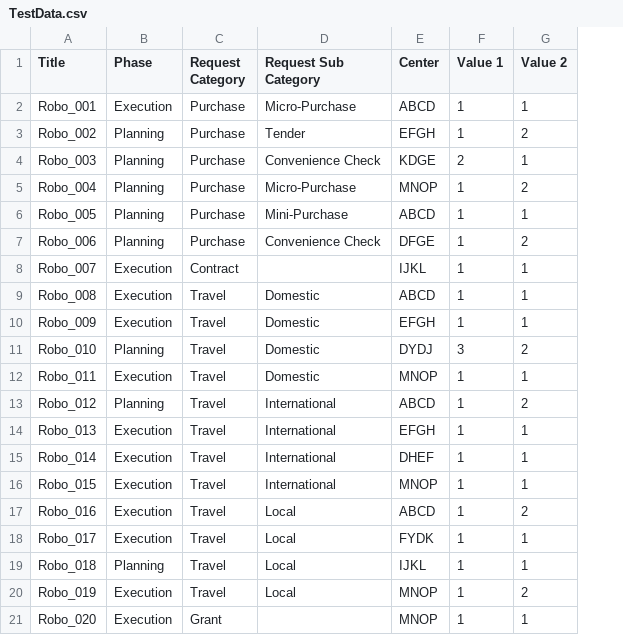
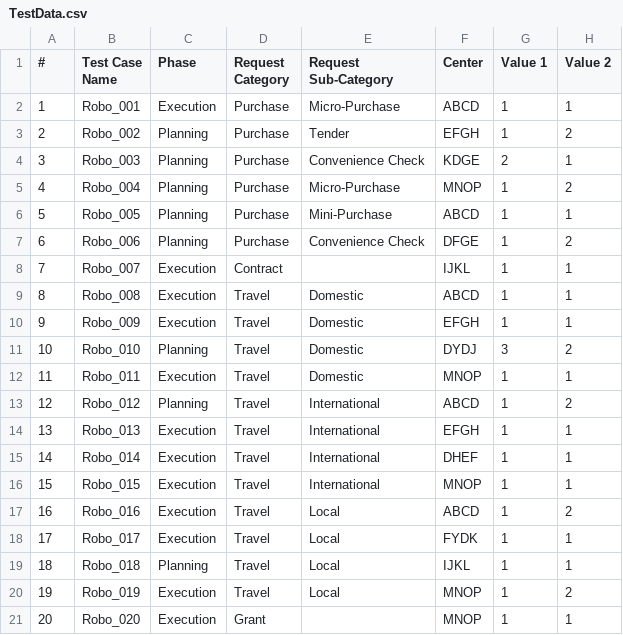
Before and after one commit to dinilmithra/robo_template, a CSV file: data/TestData.csv, drawn as a sheet; addresses are those after the commit; the diff names each change by its address in the sheet, - before the commit and + after, or states it on an @@ line.

```diff
--- a/data/TestData.csv
+++ b/data/TestData.csv
+column A (#), rows 2-21: 1 | 2 | 3 | 4 | 5 | 6 | 7 | 8 | 9 | 10 | 11 | 12 | 13 | 14 | 15 | 16 | 17 | 18 | 19 | 20
-B1: Title
+B1: Test Case Name
-E1: Request Sub Category
+E1: Request Sub-Category
```
Also changed, not shown: data/RoboTestData.csv, 5 other files.
